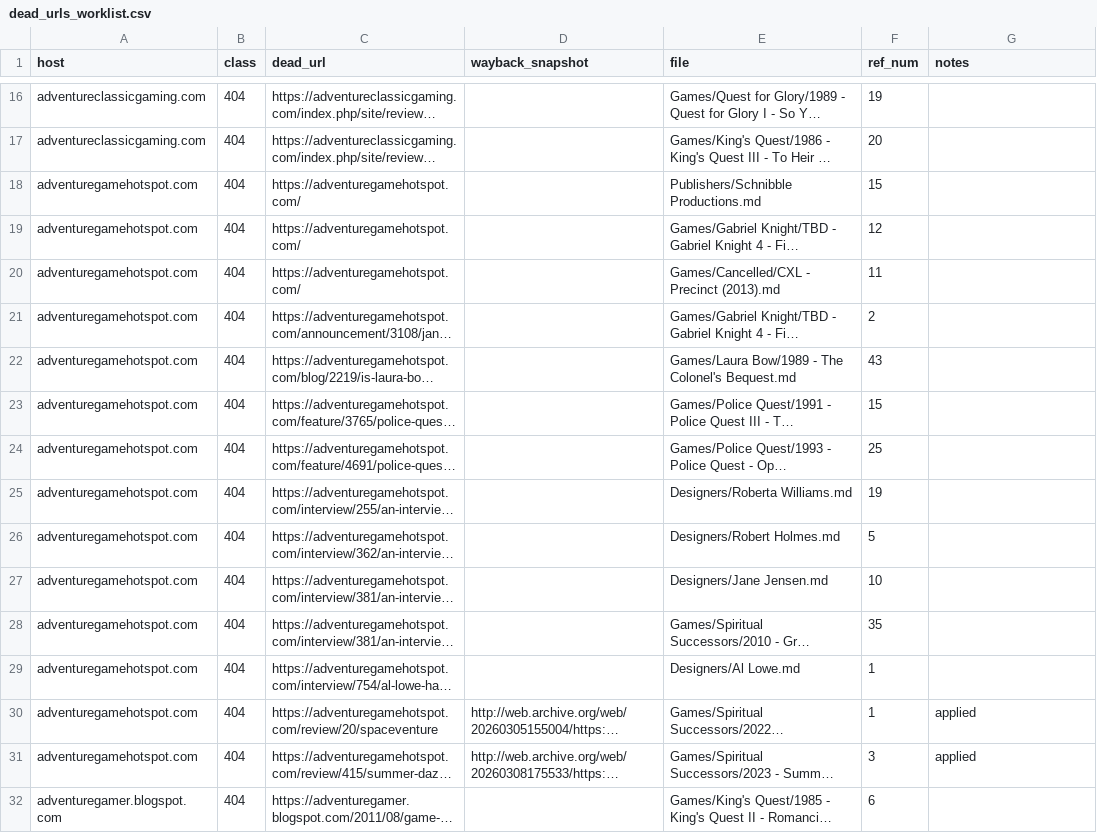
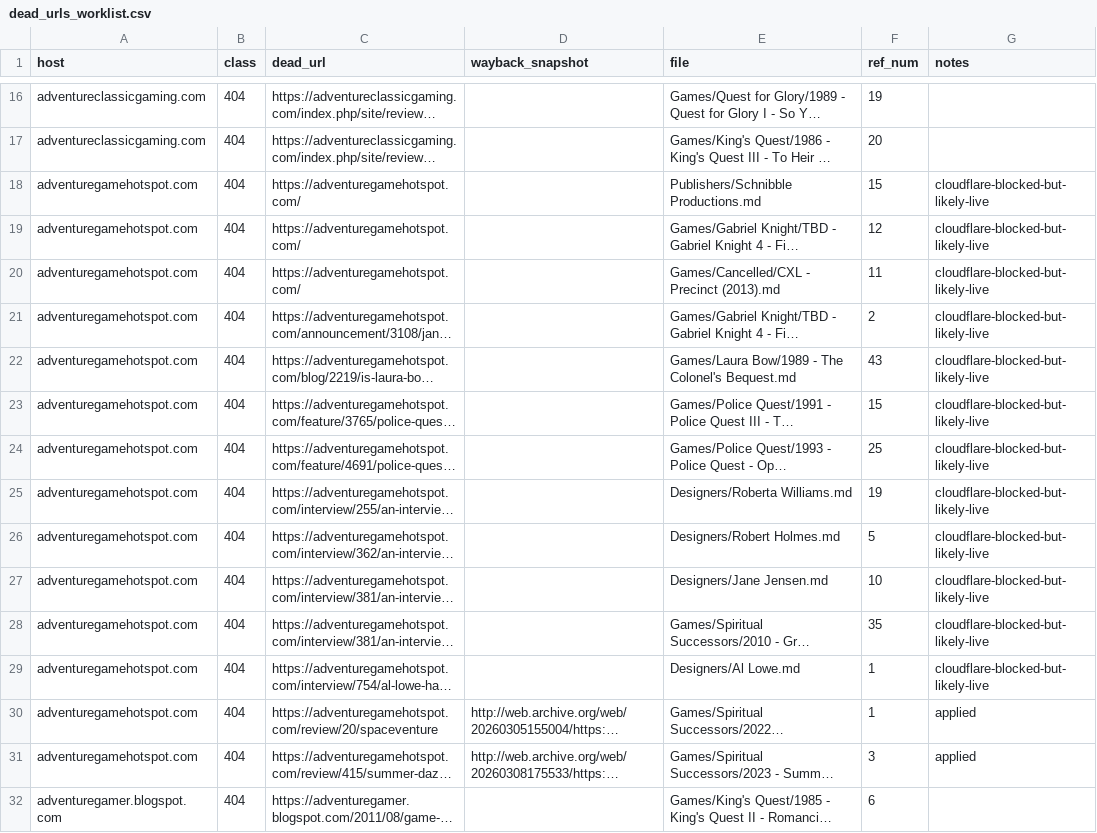
Before and after one commit to d4rkwyng/sierravault, a CSV file: docs/dead_urls_worklist.csv, drawn as a sheet; only a part is shown, gaps mark what is left out; long unchanged cells end in …; the diff covers the shown part only; the diff names each change by its address in the sheet, - before the commit and + after, or states it on an @@ line.

```diff
--- a/docs/dead_urls_worklist.csv
+++ b/docs/dead_urls_worklist.csv
-G18:G29 (notes): (empty)
+G18:G29 (notes): cloudflare-blocked-but-likely-live
```
Also changed, not shown: 27 edited cells elsewhere in this file, 2 other files.
